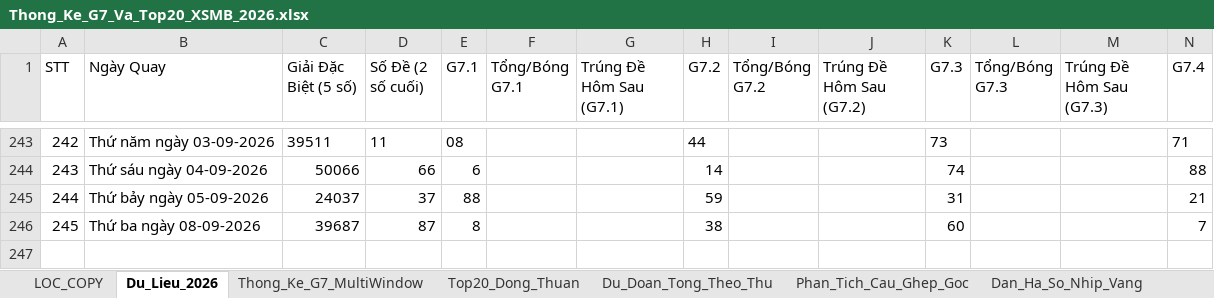
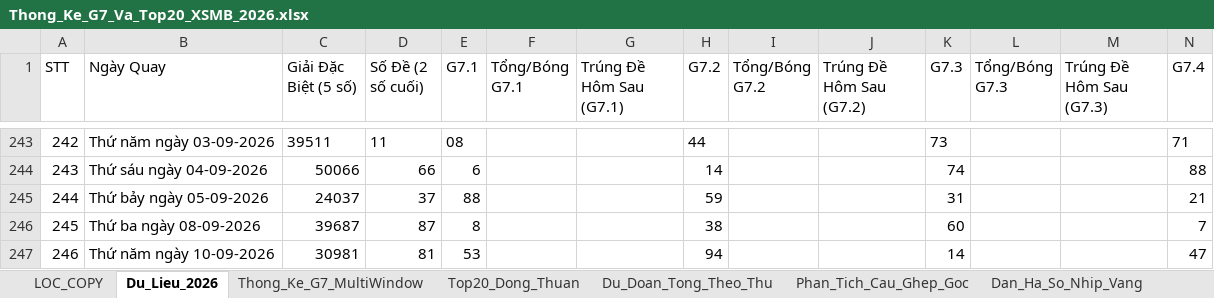
Before and after one commit to happiness2286-dot/OmniStat-Core, an Excel workbook: Thong_Ke_G7_Va_Top20_XSMB_2026.xlsx, sheet Du_Lieu_2026, drawn as a sheet; only a part is shown, gaps mark what is left out; values as stored, in another font and other column widths than the file's, no borders; rows hold the shown columns only; the diff names each change by its address in the sheet, - before the commit and + after, or states it on an @@ line.

Commit message:
Auto-update XSMB data & quantitative models [2026-09-11 00:00:00]

```diff
--- a/Thong_Ke_G7_Va_Top20_XSMB_2026.xlsx (sheet Du_Lieu_2026)
+++ b/Thong_Ke_G7_Va_Top20_XSMB_2026.xlsx (sheet Du_Lieu_2026)
+row 247: 246 | Thứ năm ngày 10-09-2026 | 30981 | 81 | 53 |  |  | 94 |  |  | 14 |  |  | 47
```
Also changed, not shown: 2 other files.
